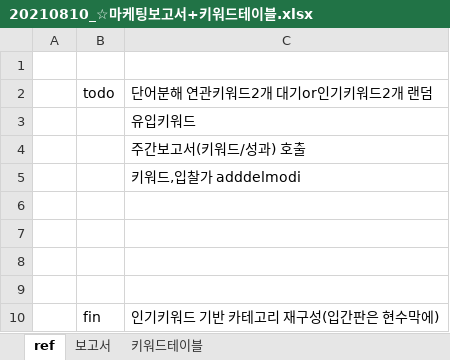
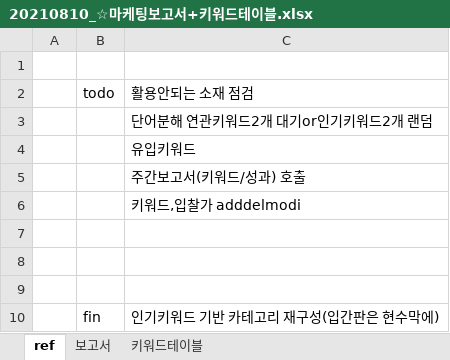
Before and after one commit to Soo92/mysite, an Excel workbook: 자료/20210810_☆마케팅보고서+키워드테이블.xlsx, sheet ref, drawn as a sheet; values as stored, in another font and other column widths than the file's, no borders; removed rows and columns are numbered as before the commit, all else as after; the diff names each change by its address in the sheet, - before the commit and + after, or states it on an @@ line.

```diff
--- a/자료/20210810_☆마케팅보고서+키워드테이블.xlsx (sheet ref)
+++ b/자료/20210810_☆마케팅보고서+키워드테이블.xlsx (sheet ref)
-C2: 단어분해 연관키워드2개 대기or인기키워드2개 랜덤
+C2: 활용안되는 소재 점검
+row 3:  |  | 단어분해 연관키워드2개 대기or인기키워드2개 랜덤
-row 6: (empty)
```
Also changed, not shown: sheet 키워드테이블, key_table.xlsx, 5 other files.
